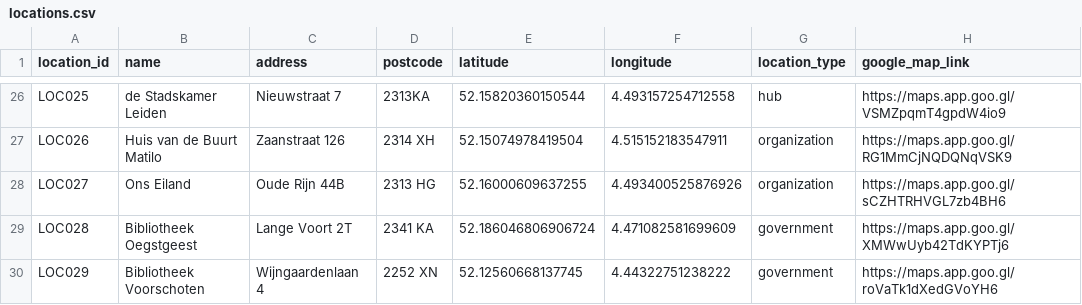
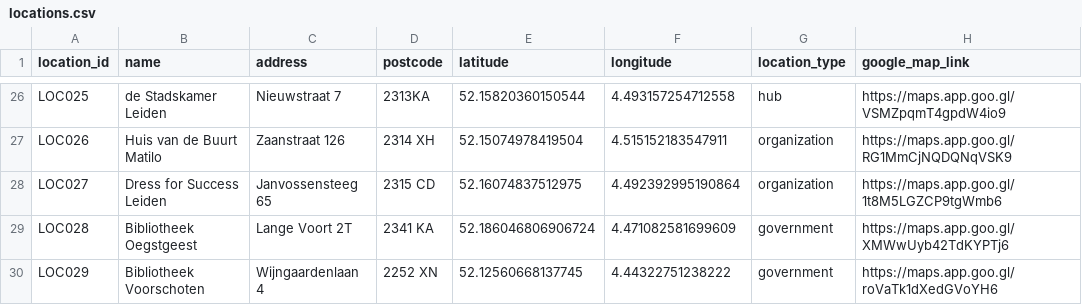
Before and after one commit to tanisha-s-p/social_services_map_leiden, a CSV file: public/locations.csv, drawn as a sheet; only a part is shown, gaps mark what is left out; the diff covers the shown part only.

```diff
--- a/public/locations.csv
+++ b/public/locations.csv
@@ -27,3 +27,3 @@ LOC025,de Stadskamer Leiden,Nieuwstraat 7,2313KA,52.15820360150544,4.49315725471
 LOC026,Huis van de Buurt Matilo,Zaanstraat 126,2314 XH,52.15074978419504,4.515152183547911,organization,https://maps.app.goo.gl/RG1MmCjNQDQNqVSK9
-LOC027,Ons Eiland,Oude Rijn 44B,2313 HG,52.16000609637255,4.493400525876926,organization,https://maps.app.goo.gl/sCZHTRHVGL7zb4BH6
+LOC027,Dress for Success Leiden,Janvossensteeg 65,2315 CD,52.16074837512975,4.492392995190864,organization,https://maps.app.goo.gl/1t8M5LGZCP9tgWmb6
 LOC028,Bibliotheek Oegstgeest,Lange Voort 2T,2341 KA,52.186046806906724,4.471082581699609,government,https://maps.app.goo.gl/XMWwUyb42TdKYPTj6
```
Also changed, not shown: 6 removed rows and 22 edited cells elsewhere in this file, public/services.csv.
